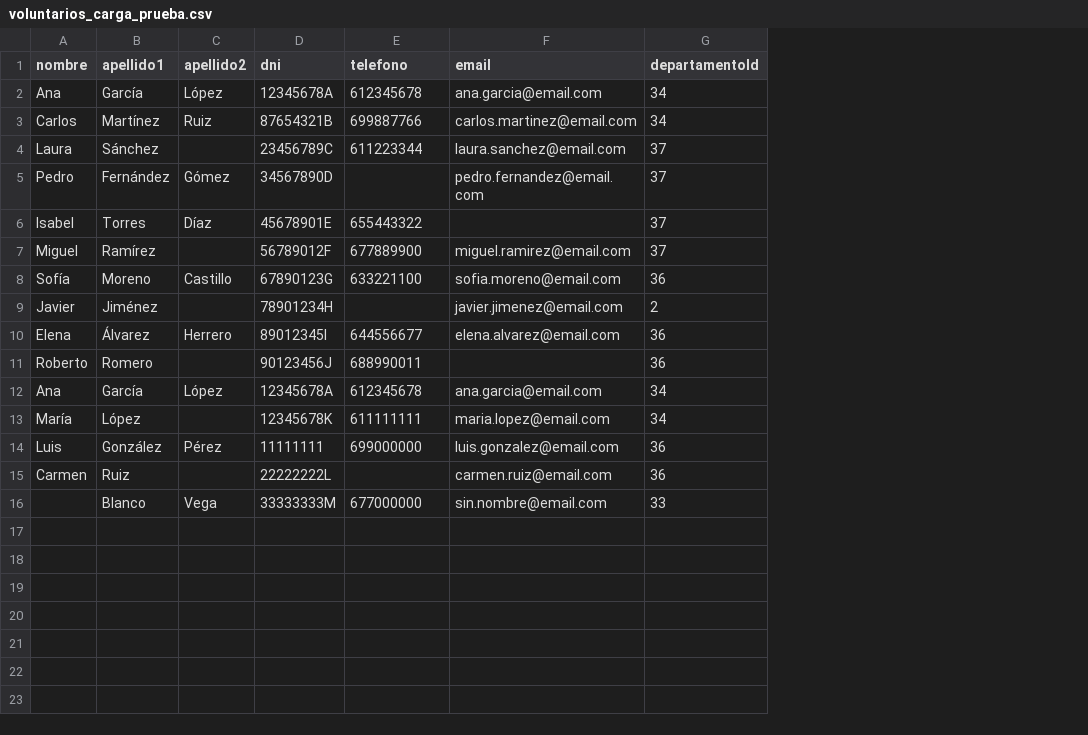
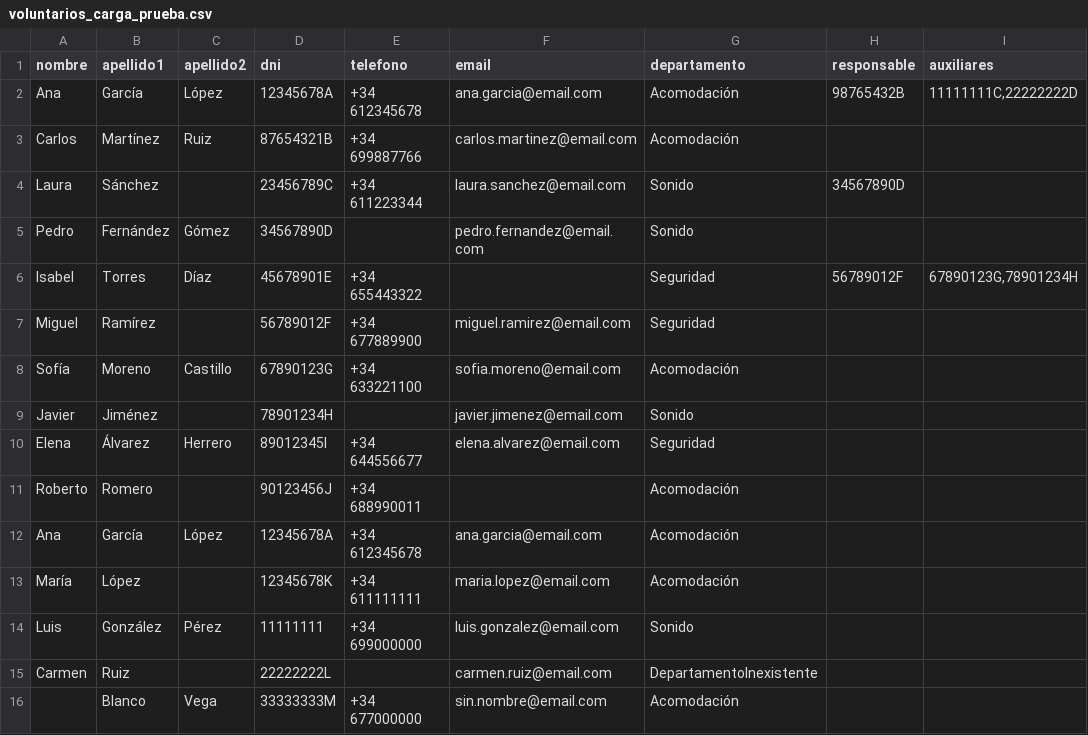
Before and after one commit to danielmejialban/aregional-backoffice, a CSV file: src/assets/voluntarios_carga_prueba.csv, drawn as a sheet; removed rows and columns are numbered as before the commit, all else as after; the diff names each change by its address in the sheet, - before the commit and + after, or states it on an @@ line.

```diff
--- a/src/assets/voluntarios_carga_prueba.csv
+++ b/src/assets/voluntarios_carga_prueba.csv
-column G (departamentoId), rows 2-16: 34 | 34 | 37 | 37 | 37 | 37 | 36 | 2 | 36 | 36 | 34 | 34 | 36 | 36 | 33
+column G (departamento), rows 2-16: Acomodación | Acomodación | Sonido | Sonido | Seguridad | Seguridad | Acomodación | Sonido | Seguridad | Acomodación | Acomodación | Acomodación | Sonido | DepartamentoInexistente | Acomodación
+column H (responsable), rows 2-6: 98765432B |  | 34567890D |  | 56789012F
+column I (auxiliares), rows 2-6: 11111111C,22222222D |  |  |  | 67890123G,78901234H
-E2 (telefono): 612345678
+E2 (telefono): +34 612345678
-E3 (telefono): 699887766
+E3 (telefono): +34 699887766
-E4 (telefono): 611223344
+E4 (telefono): +34 611223344
-E6 (telefono): 655443322
+E6 (telefono): +34 655443322
-E7 (telefono): 677889900
+E7 (telefono): +34 677889900
-E8 (telefono): 633221100
+E8 (telefono): +34 633221100
-E10 (telefono): 644556677
+E10 (telefono): +34 644556677
-E11 (telefono): 688990011
+E11 (telefono): +34 688990011
-E12 (telefono): 612345678
+E12 (telefono): +34 612345678
-E13 (telefono): 611111111
+E13 (telefono): +34 611111111
-E14 (telefono): 699000000
+E14 (telefono): +34 699000000
-E16 (telefono): 677000000
+E16 (telefono): +34 677000000
```
Also changed, not shown: 8 other files.
